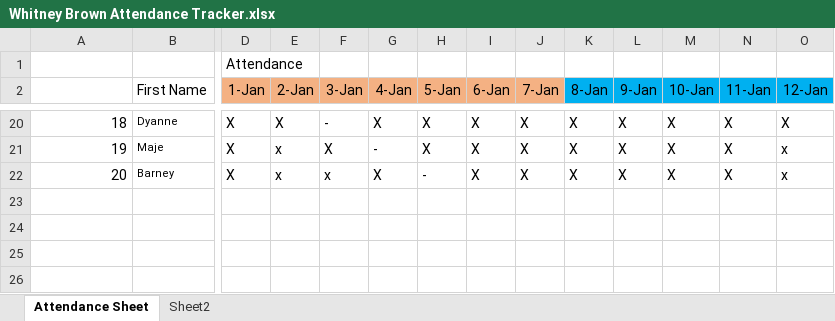
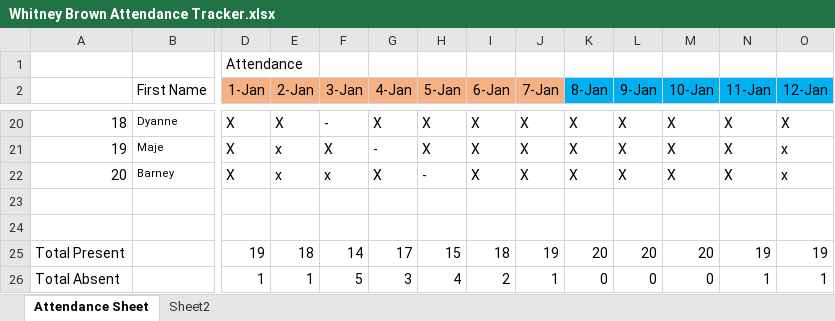
Before and after one commit to HarrisWN/Coding_Temple_Two, an Excel workbook: Week1/day1/Whitney Brown Attendance Tracker.xlsx, sheet Attendance Sheet, drawn as a sheet; only a part is shown, gaps mark what is left out; values as stored, in another font and other column widths than the file's, no borders; rows hold the shown columns only; the diff names each change by its address in the sheet, - before the commit and + after, or states it on an @@ line.

Commit message:
Add files via upload

```diff
--- a/Week1/day1/Whitney Brown Attendance Tracker.xlsx (sheet Attendance Sheet)
+++ b/Week1/day1/Whitney Brown Attendance Tracker.xlsx (sheet Attendance Sheet)
+row 23: (empty)
+row 24: (empty)
+row 25: Total Present |  | 19 | 18 | 14 | 17 | 15 | 18 | 19 | 20 | 20 | 20 | 19 | 19
+row 26: Total Absent |  | 1 | 1 | 5 | 3 | 4 | 2 | 1 | 0 | 0 | 0 | 1 | 1
```
